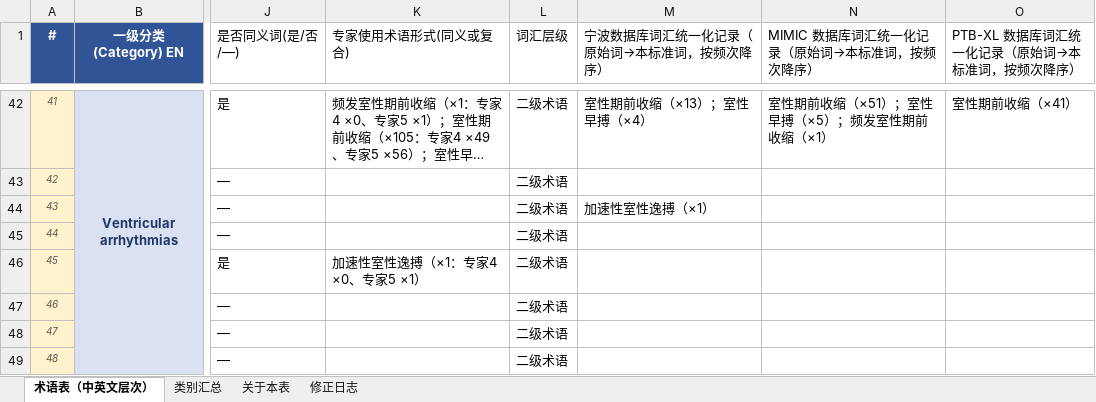
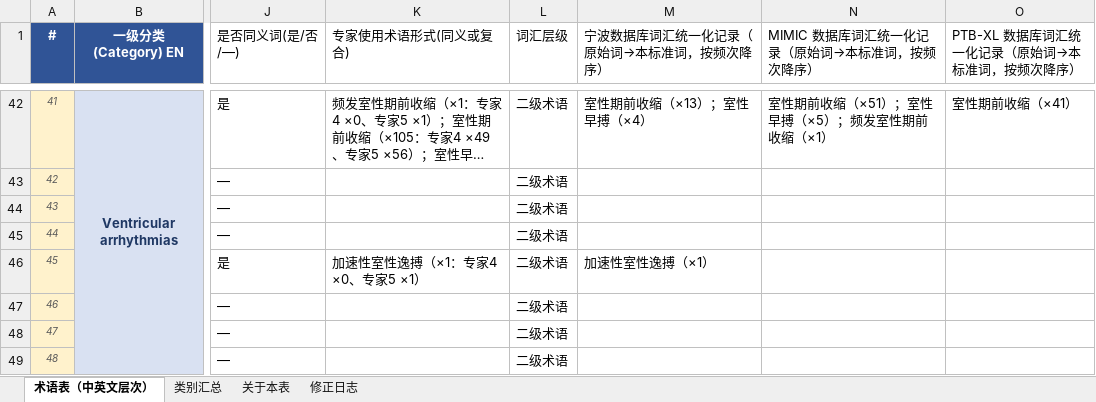
Before and after one commit to zengzhechun/ecg-label-accuracy-evaluation, an Excel workbook: terminology/ECG_terminology_crosswalk.xlsx, sheet 术语表（中英文层次）, drawn as a sheet; only a part is shown, gaps mark what is left out; long unchanged cells end in …; values as stored, in another font and other column widths than the file's, no borders; the diff covers the shown part only; the diff names each change by its address in the sheet, - before the commit and + after, or states it on an @@ line.

```diff
--- a/terminology/ECG_terminology_crosswalk.xlsx (sheet 术语表（中英文层次）)
+++ b/terminology/ECG_terminology_crosswalk.xlsx (sheet 术语表（中英文层次）)
-M44 (宁波数据库词汇统一化记录（原始词→本标准词，按频次降序）): 加速性室性逸搏（×1）
+M44 (宁波数据库词汇统一化记录（原始词→本标准词，按频次降序）): (empty)
-M46 (宁波数据库词汇统一化记录（原始词→本标准词，按频次降序）): (empty)
+M46 (宁波数据库词汇统一化记录（原始词→本标准词，按频次降序）): 加速性室性逸搏（×1）
```
Also changed, not shown: 83 edited cells and cell formats elsewhere in this sheet, sheet 修正日志, sheet 关于本表, 2 other files.
